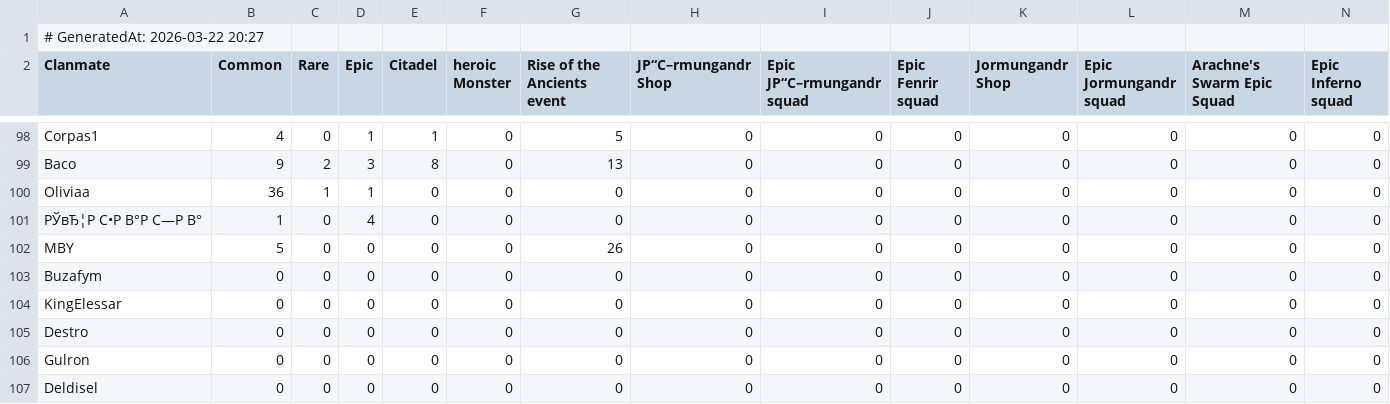
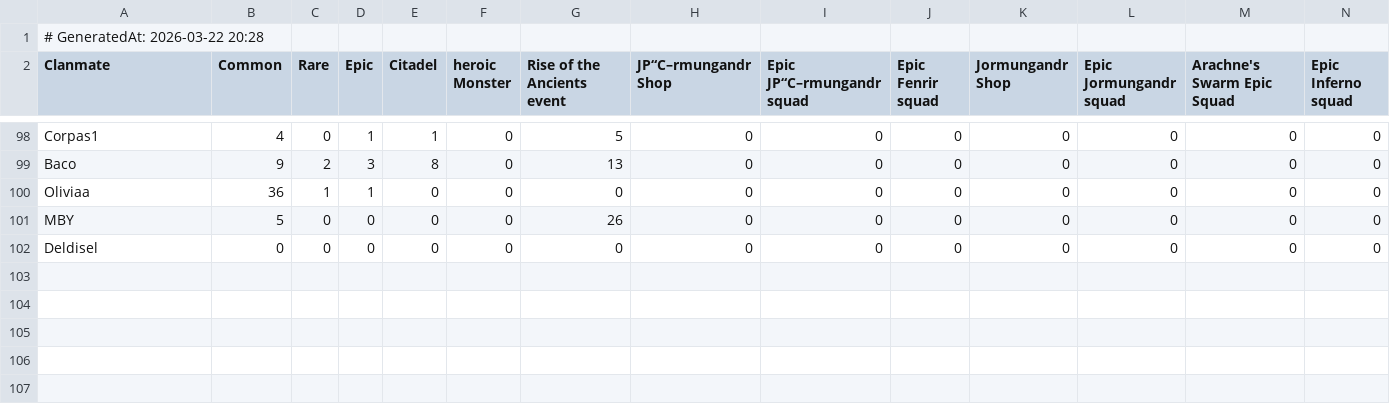
Before and after one commit to wsl-stats/wsl-stats.github.io, a CSV file: data.csv, drawn as a sheet; only a part is shown, gaps mark what is left out; rows hold the shown columns only; the diff names each change by its address in the sheet, - before the commit and + after, or states it on an @@ line.

Commit message:
update stats 22.03.2026 20:28:48,65

```diff
--- a/data.csv
+++ b/data.csv
-A1 (Clanmate): # GeneratedAt: 2026-03-22 20:27
+A1 (Clanmate): # GeneratedAt: 2026-03-22 20:28
-row 101: РЎвЂ¦Р С•Р В°Р С—Р В° | 1 | 0 | 4 | 0 | 0 | 0 | 0 | 0 | 0 | 0 | 0 | 0 | 0
-row 103: Buzafym | 0 | 0 | 0 | 0 | 0 | 0 | 0 | 0 | 0 | 0 | 0 | 0 | 0
-row 104: KingElessar | 0 | 0 | 0 | 0 | 0 | 0 | 0 | 0 | 0 | 0 | 0 | 0 | 0
-row 105: Destro | 0 | 0 | 0 | 0 | 0 | 0 | 0 | 0 | 0 | 0 | 0 | 0 | 0
-row 106: Gulron | 0 | 0 | 0 | 0 | 0 | 0 | 0 | 0 | 0 | 0 | 0 | 0 | 0
```
